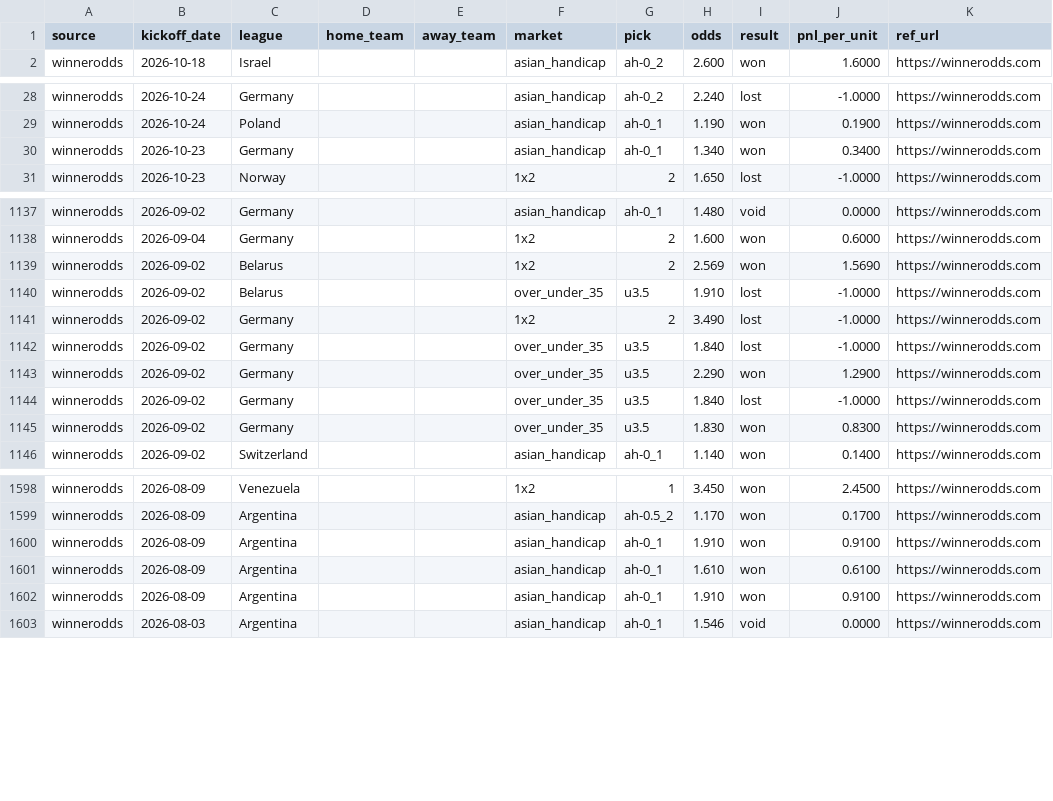
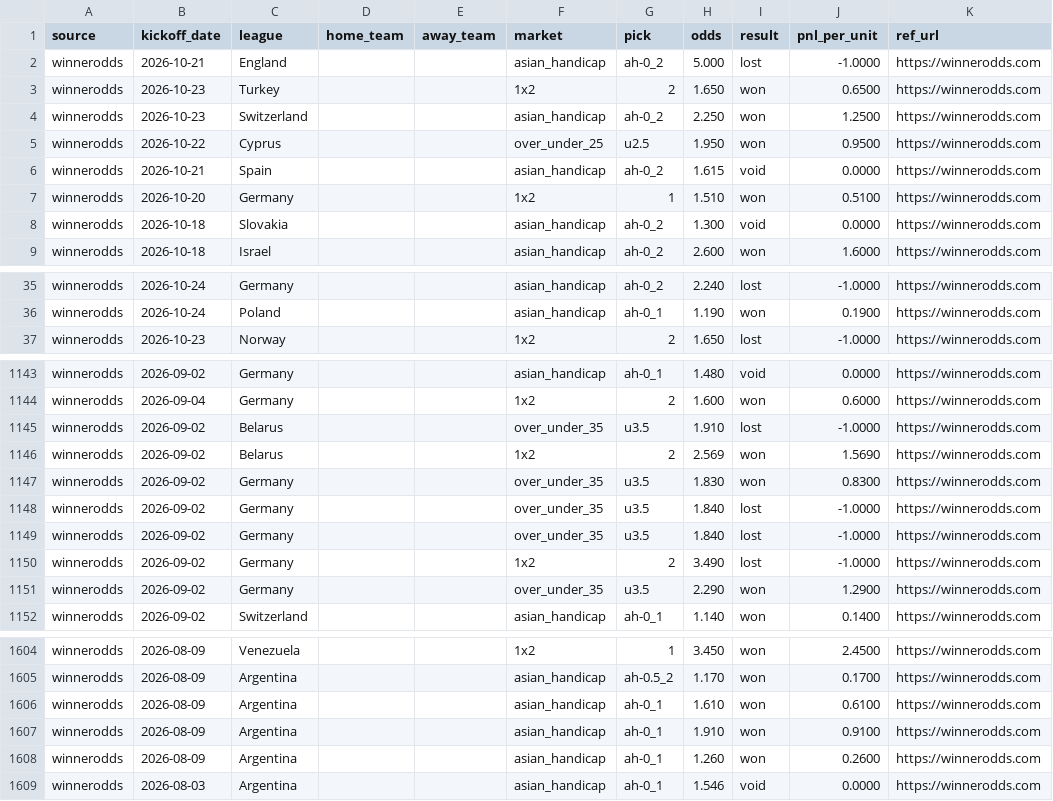
Before and after one commit to msellin/oddsintel-ledger, a CSV file: picks_winnerodds.csv, drawn as a sheet; only a part is shown, gaps mark what is left out; the diff covers the shown part only.

```diff
--- a/picks_winnerodds.csv
+++ b/picks_winnerodds.csv
@@ -1,2 +1,9 @@
 source,kickoff_date,league,home_team,away_team,market,pick,odds,result,pnl_per_unit,ref_url
+winnerodds,2026-10-21,England,,,asian_handicap,ah-0_2,5.000,lost,-1.0000,https://winnerodds.com
+winnerodds,2026-10-23,Turkey,,,1x2,2,1.650,won,0.6500,https://winnerodds.com
+winnerodds,2026-10-23,Switzerland,,,asian_handicap,ah-0_2,2.250,won,1.2500,https://winnerodds.com
+winnerodds,2026-10-22,Cyprus,,,over_under_25,u2.5,1.950,won,0.9500,https://winnerodds.com
+winnerodds,2026-10-21,Spain,,,asian_handicap,ah-0_2,1.615,void,0.0000,https://winnerodds.com
+winnerodds,2026-10-20,Germany,,,1x2,1,1.510,won,0.5100,https://winnerodds.com
+winnerodds,2026-10-18,Slovakia,,,asian_handicap,ah-0_2,1.300,void,0.0000,https://winnerodds.com
 winnerodds,2026-10-18,Israel,,,asian_handicap,ah-0_2,2.600,won,1.6000,https://winnerodds.com
@@ -29,3 +36,2 @@ winnerodds,2026-10-24,Germany,,,asian_handicap,ah-0_2,2.240,lost,-1.0000,https:/
 winnerodds,2026-10-24,Poland,,,asian_handicap,ah-0_1,1.190,won,0.1900,https://winnerodds.com
-winnerodds,2026-10-23,Germany,,,asian_handicap,ah-0_1,1.340,won,0.3400,https://winnerodds.com
 winnerodds,2026-10-23,Norway,,,1x2,2,1.650,lost,-1.0000,https://winnerodds.com
@@ -1138,9 +1144,9 @@ winnerodds,2026-09-02,Germany,,,asian_handicap,ah-0_1,1.480,void,0.0000,https://
 winnerodds,2026-09-04,Germany,,,1x2,2,1.600,won,0.6000,https://winnerodds.com
+winnerodds,2026-09-02,Belarus,,,over_under_35,u3.5,1.910,lost,-1.0000,https://winnerodds.com
 winnerodds,2026-09-02,Belarus,,,1x2,2,2.569,won,1.5690,https://winnerodds.com
-winnerodds,2026-09-02,Belarus,,,over_under_35,u3.5,1.910,lost,-1.0000,https://winnerodds.com
+winnerodds,2026-09-02,Germany,,,over_under_35,u3.5,1.830,won,0.8300,https://winnerodds.com
+winnerodds,2026-09-02,Germany,,,over_under_35,u3.5,1.840,lost,-1.0000,https://winnerodds.com
+winnerodds,2026-09-02,Germany,,,over_under_35,u3.5,1.840,lost,-1.0000,https://winnerodds.com
 winnerodds,2026-09-02,Germany,,,1x2,2,3.490,lost,-1.0000,https://winnerodds.com
-winnerodds,2026-09-02,Germany,,,over_under_35,u3.5,1.840,lost,-1.0000,https://winnerodds.com
 winnerodds,2026-09-02,Germany,,,over_under_35,u3.5,2.290,won,1.2900,https://winnerodds.com
-winnerodds,2026-09-02,Germany,,,over_under_35,u3.5,1.840,lost,-1.0000,https://winnerodds.com
-winnerodds,2026-09-02,Germany,,,over_under_35,u3.5,1.830,won,0.8300,https://winnerodds.com
 winnerodds,2026-09-02,Switzerland,,,asian_handicap,ah-0_1,1.140,won,0.1400,https://winnerodds.com
@@ -1599,5 +1605,5 @@ winnerodds,2026-08-09,Venezuela,,,1x2,1,3.450,won,2.4500,https://winnerodds.com
 winnerodds,2026-08-09,Argentina,,,asian_handicap,ah-0.5_2,1.170,won,0.1700,https://winnerodds.com
-winnerodds,2026-08-09,Argentina,,,asian_handicap,ah-0_1,1.910,won,0.9100,https://winnerodds.com
 winnerodds,2026-08-09,Argentina,,,asian_handicap,ah-0_1,1.610,won,0.6100,https://winnerodds.com
 winnerodds,2026-08-09,Argentina,,,asian_handicap,ah-0_1,1.910,won,0.9100,https://winnerodds.com
+winnerodds,2026-08-09,Argentina,,,asian_handicap,ah-0_1,1.260,won,0.2600,https://winnerodds.com
 winnerodds,2026-08-03,Argentina,,,asian_handicap,ah-0_1,1.546,void,0.0000,https://winnerodds.com
```
Also changed, not shown: 34 moved rows elsewhere in this file, picks_matched.csv, picks_oddsintel.csv, 6 other files.
